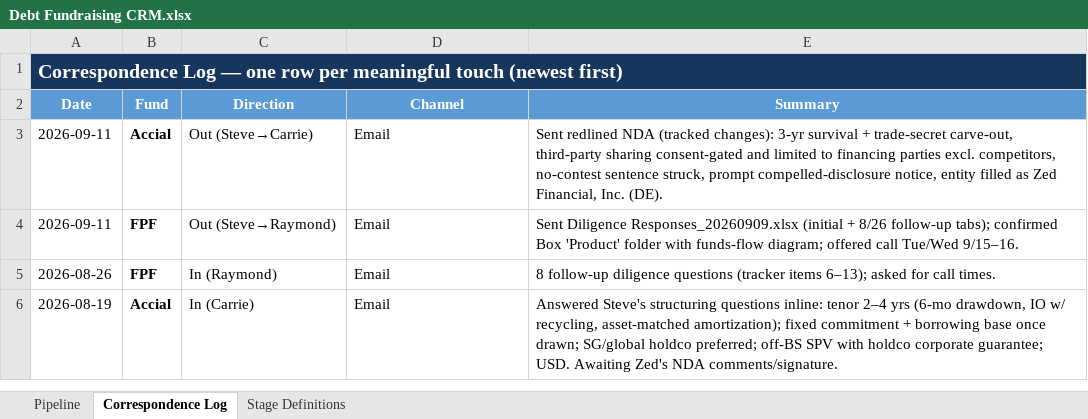
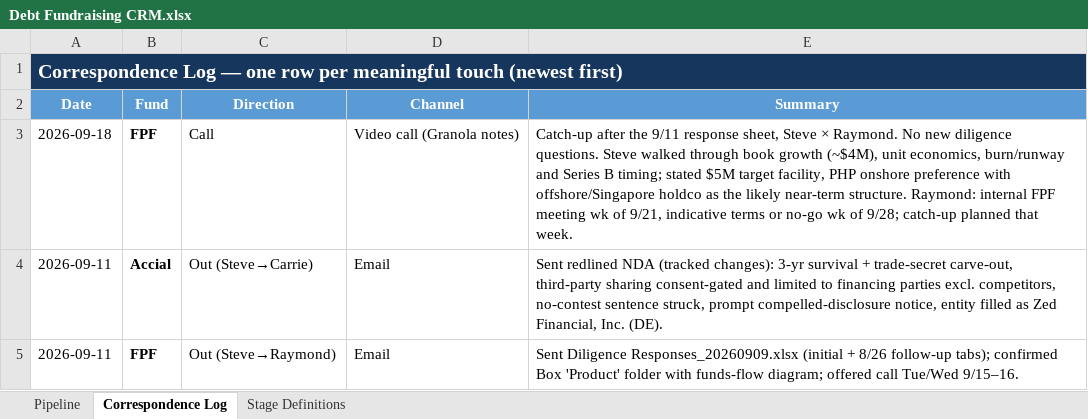
Before and after one commit to STAbraham/debt_dd, an Excel workbook: Analyses (internal)/Debt Fundraising CRM.xlsx, sheet Correspondence Log, drawn as a sheet; only a part is shown; the shorter side is filled out with more unchanged rows; values as stored, in another font and other column widths than the file's, no borders; the diff names each change by its address in the sheet, - before the commit and + after, or states it on an @@ line.

Commit message:
FPF 9/18 catch-up call: Granola notes archived, tracker v20, CRM + README updated (terms or pass expected wk of 9/28)

```diff
--- a/Analyses (internal)/Debt Fundraising CRM.xlsx (sheet Correspondence Log)
+++ b/Analyses (internal)/Debt Fundraising CRM.xlsx (sheet Correspondence Log)
+row 3: 2026-09-18 | FPF | Call | Video call (Granola notes) | Catch-up after the 9/11 response sheet, Steve × Raymond. No new diligence questions. Steve walked through book growth (~$4M), unit economics, burn/runway and Series B timing; stated $5M target facility, PHP onshore preference with offshore/Singapore holdco as the likely near-term structure. Raymond: internal FPF meeting wk of 9/21, indicative terms or no-go wk of 9/28; catch-up planned that week.
```
Also changed, not shown: sheet Pipeline, 3 other files.
